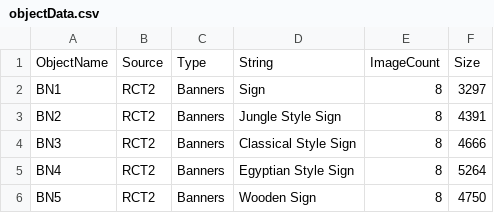
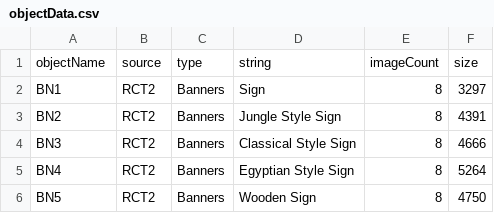
Before and after one commit to pocketsquest/openrct2-export-sprites, a CSV file: objectData.csv, drawn as a sheet; only a part is shown.

```diff
--- a/objectData.csv
+++ b/objectData.csv
@@ -1,2 +1,2 @@
-ObjectName,Source,Type,String,ImageCount,Size
+objectName,source,type,string,imageCount,size
 BN1,RCT2,Banners,Sign,8,3297
```
Also changed, not shown: 8 other files.
